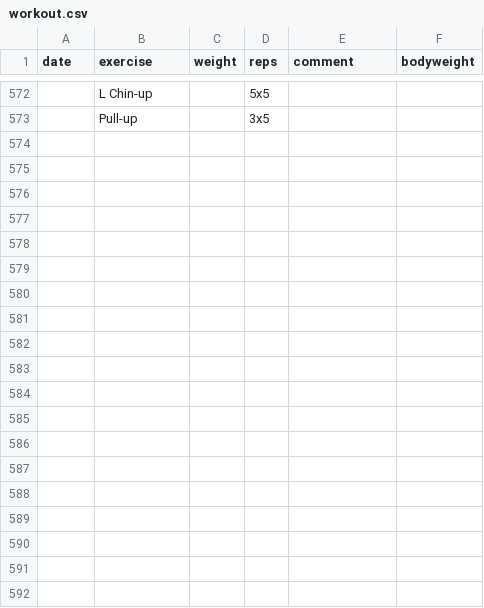
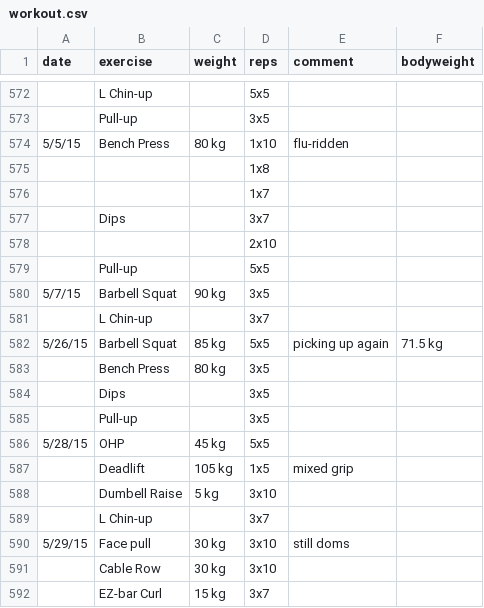
Before and after one commit to nomoredistance/zenislev, a CSV file: uploads/workout.csv, drawn as a sheet; only a part is shown, gaps mark what is left out; the diff covers the shown part only.

Commit message:
updates food and workout data

```diff
--- a/uploads/workout.csv
+++ b/uploads/workout.csv
@@ -573 +573,20 @@ date,exercise,weight,reps,comment,bodyweight,
 ,Pull-up,,3x5,,,
+5/5/15,Bench Press,80 kg,1x10,flu-ridden,,
+,,,1x8,,,
+,,,1x7,,,
+,Dips,,3x7,,,
+,,,2x10,,,
+,Pull-up,,5x5,,,
+5/7/15,Barbell Squat,90 kg,3x5,,,
+,L Chin-up,,3x7,,,
+5/26/15,Barbell Squat,85 kg,5x5,picking up again,71.5 kg,
+,Bench Press,80 kg,3x5,,,
+,Dips,,3x5,,,
+,Pull-up,,3x5,,,
+5/28/15,OHP,45 kg,5x5,,,
+,Deadlift,105 kg,1x5,mixed grip,,
+,Dumbell Raise,5 kg,3x10,,,
+,L Chin-up,,3x7,,,
+5/29/15,Face pull,30 kg,3x10,still doms,,
+,Cable Row,30 kg,3x10,,,
+,EZ-bar Curl,15 kg,3x7,,,
```
Also changed, not shown: 18 added rows elsewhere in this file, uploads/food.csv.
